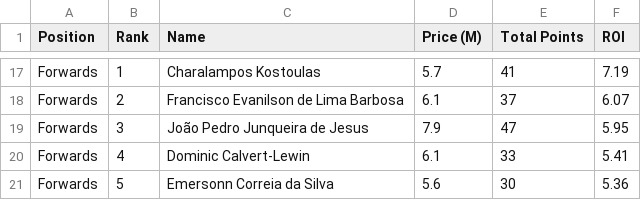
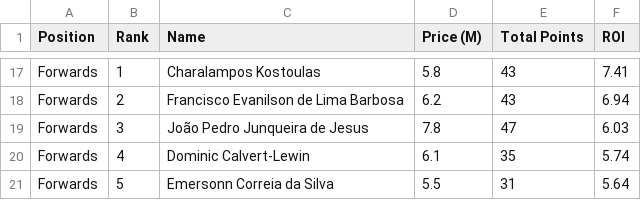
Before and after one commit to noureddine1726/fpl-stat-scraper, a CSV file: fpl_top_players_all_positions.csv, drawn as a sheet; only a part is shown, gaps mark what is left out; the diff covers the shown part only; the diff names each change by its address in the sheet, - before the commit and + after, or states it on an @@ line.

```diff
--- a/fpl_top_players_all_positions.csv
+++ b/fpl_top_players_all_positions.csv
-D17 (Price (M)): 5.7
+D17 (Price (M)): 5.8
-E17 (Total Points): 41
+E17 (Total Points): 43
-F17 (ROI): 7.19
+F17 (ROI): 7.41
-D18 (Price (M)): 6.1
+D18 (Price (M)): 6.2
-E18 (Total Points): 37
+E18 (Total Points): 43
-F18 (ROI): 6.07
+F18 (ROI): 6.94
-D19 (Price (M)): 7.9
+D19 (Price (M)): 7.8
-F19 (ROI): 5.95
+F19 (ROI): 6.03
-E20 (Total Points): 33
+E20 (Total Points): 35
-F20 (ROI): 5.41
+F20 (ROI): 5.74
-D21 (Price (M)): 5.6
+D21 (Price (M)): 5.5
-E21 (Total Points): 30
+E21 (Total Points): 31
-F21 (ROI): 5.36
+F21 (ROI): 5.64
```
Also changed, not shown: 5 added rows, 5 removed rows and 21 edited cells elsewhere in this file.
